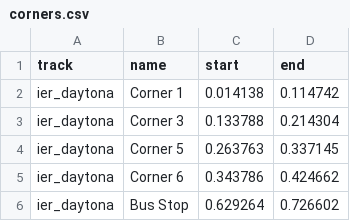
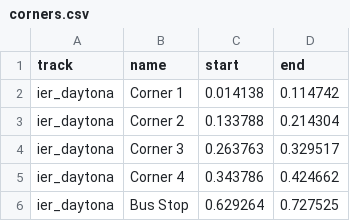
Before and after one commit to tobi/ac-tracer, a CSV file: tracks/corners.csv, drawn as a sheet.

Commit message:
Enhance lap data structure with session tracking and improve corner definitions in CSV format

```diff
--- a/tracks/corners.csv
+++ b/tracks/corners.csv
@@ -2,5 +2,5 @@ track,name,start,end
 ier_daytona,Corner 1,0.014138,0.114742
-ier_daytona,Corner 3,0.133788,0.214304
-ier_daytona,Corner 5,0.263763,0.337145
-ier_daytona,Corner 6,0.343786,0.424662
-ier_daytona,Bus Stop,0.629264,0.726602
+ier_daytona,Corner 2,0.133788,0.214304
+ier_daytona,Corner 3,0.263763,0.329517
+ier_daytona,Corner 4,0.343786,0.424662
+ier_daytona,Bus Stop,0.629264,0.727525
```
Also changed, not shown: 4 other files.
